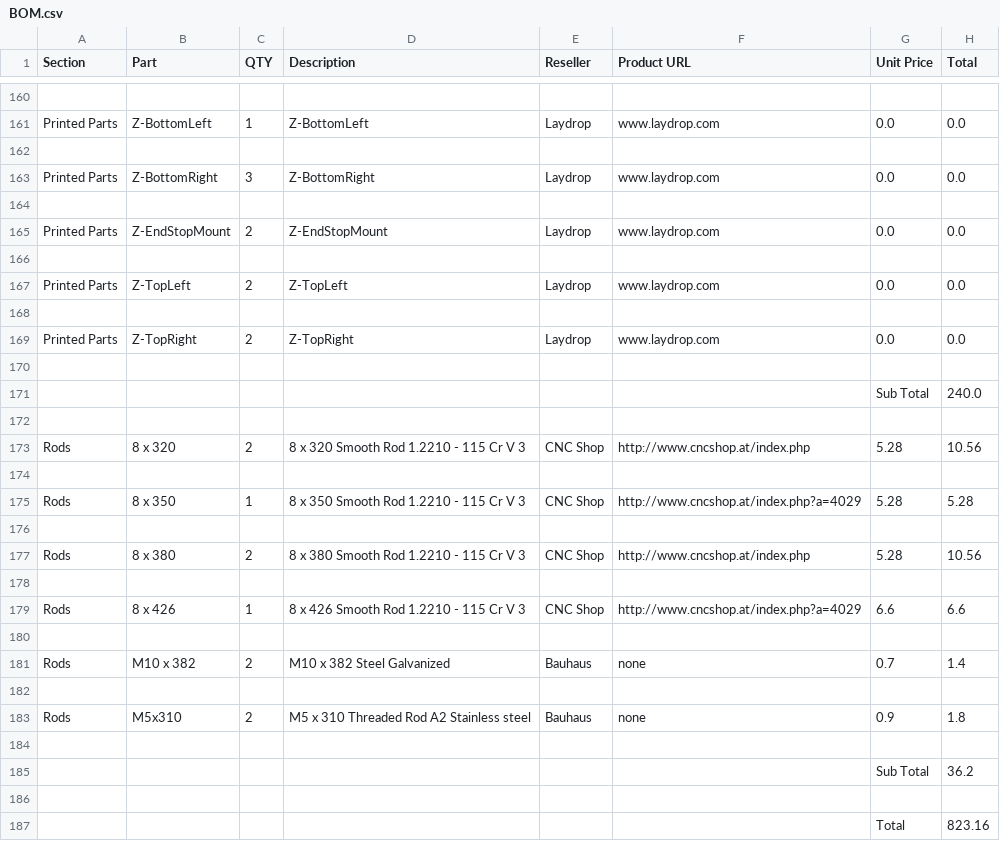
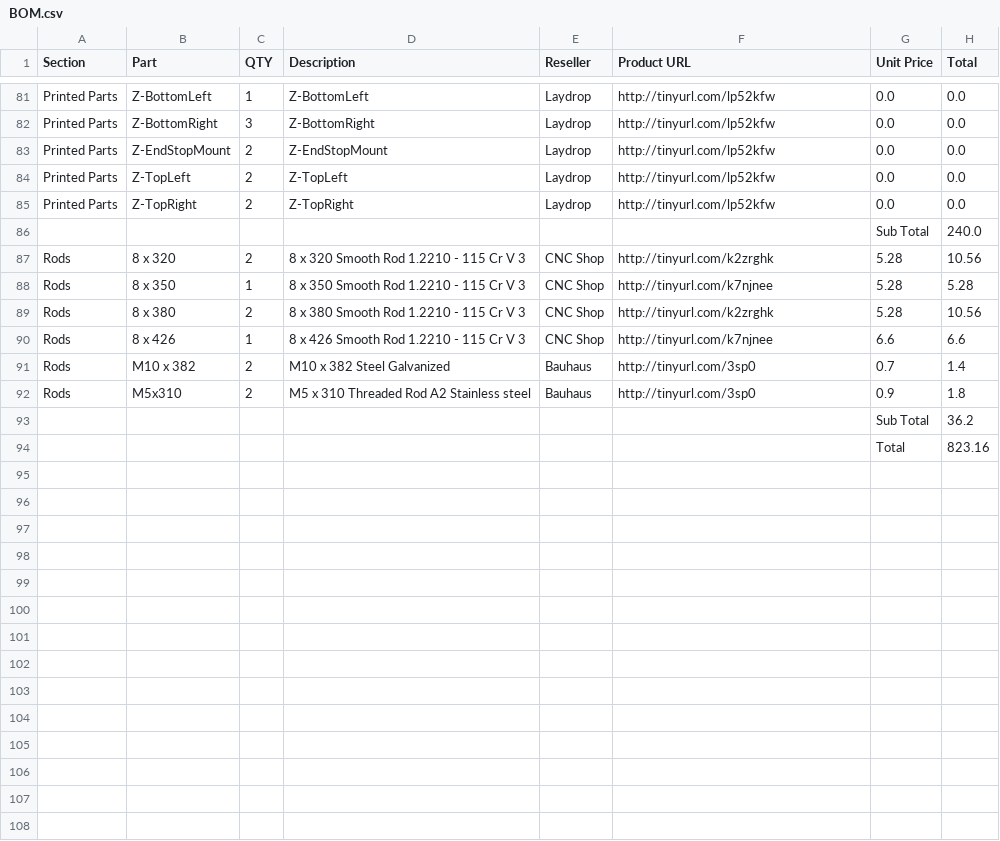
Before and after one commit to open3dengineering/i3_Berlin, a CSV file: BOM.csv, drawn as a sheet; only a part is shown, gaps mark what is left out; removed rows and columns are numbered as before the commit, all else as after; the diff covers the shown part only; the diff names each change by its address in the sheet, - before the commit and + after, or states it on an @@ line.

Commit message:
update BOM.csv wit tinyurls

```diff
--- a/BOM.csv
+++ b/BOM.csv
-row 160: (empty)
-F81 (Product URL): www.laydrop.com
+F81 (Product URL): http://tinyurl.com/lp52kfw
-row 162: (empty)
-F82 (Product URL): www.laydrop.com
+F82 (Product URL): http://tinyurl.com/lp52kfw
-row 164: (empty)
-F83 (Product URL): www.laydrop.com
+F83 (Product URL): http://tinyurl.com/lp52kfw
-row 166: (empty)
-F84 (Product URL): www.laydrop.com
+F84 (Product URL): http://tinyurl.com/lp52kfw
-row 168: (empty)
-F85 (Product URL): www.laydrop.com
+F85 (Product URL): http://tinyurl.com/lp52kfw
-row 170: (empty)
-row 172: (empty)
-F87 (Product URL): http://www.cncshop.at/index.php
+F87 (Product URL): http://tinyurl.com/k2zrghk
-row 174: (empty)
-F88 (Product URL): http://www.cncshop.at/index.php?a=4029
+F88 (Product URL): http://tinyurl.com/k7njnee
-row 176: (empty)
-F89 (Product URL): http://www.cncshop.at/index.php
+F89 (Product URL): http://tinyurl.com/k2zrghk
-row 178: (empty)
-F90 (Product URL): http://www.cncshop.at/index.php?a=4029
+F90 (Product URL): http://tinyurl.com/k7njnee
-row 180: (empty)
-F91 (Product URL): none
+F91 (Product URL): http://tinyurl.com/3sp0
-row 182: (empty)
-F92 (Product URL): none
+F92 (Product URL): http://tinyurl.com/3sp0
-row 184: (empty)
-row 186: (empty)
```
Also changed, not shown: 79 removed rows and 72 edited cells elsewhere in this file, 1 other file.
